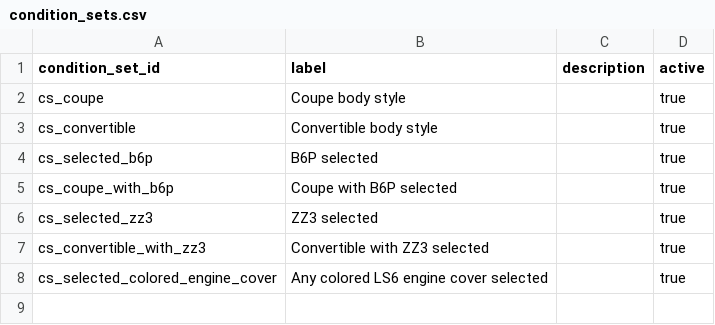
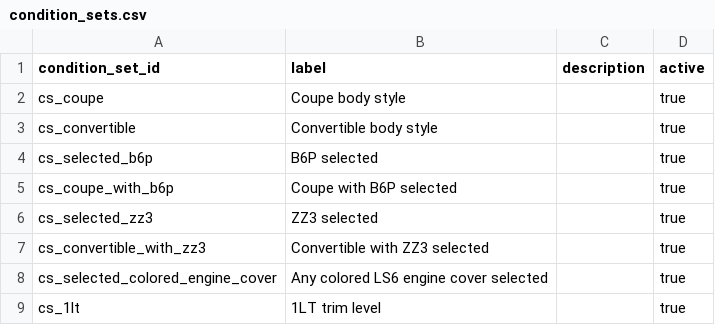
Before and after one commit to seanzmc/27vette, a CSV file: data/stingray/logic/condition_sets.csv, drawn as a sheet.

```diff
--- a/data/stingray/logic/condition_sets.csv
+++ b/data/stingray/logic/condition_sets.csv
@@ -8 +8,2 @@ cs_convertible_with_zz3,Convertible with ZZ3 selected,,true
 cs_selected_colored_engine_cover,Any colored LS6 engine cover selected,,true
+cs_1lt,1LT trim level,,true
```
Also changed, not shown: data/stingray/catalog/selectables.csv, data/stingray/logic/condition_terms.csv, 5 other files.
